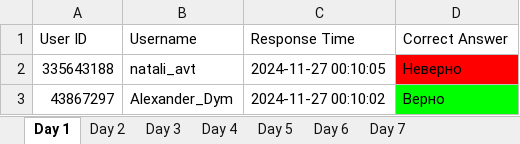
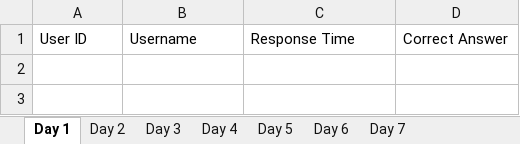
Before and after one commit to AlexanderDym/trafee_quizz, an Excel workbook: updated_bot_list.xlsx, sheet Day 1, drawn as a sheet; values as stored, in another font and other column widths than the file's, no borders; the diff names each change by its address in the sheet, - before the commit and + after, or states it on an @@ line.

```diff
--- a/updated_bot_list.xlsx (sheet Day 1)
+++ b/updated_bot_list.xlsx (sheet Day 1)
-row 2: 335643188 | natali_avt | 2024-11-27 00:10:05 | Неверно
-row 3: 43867297 | Alexander_Dym | 2024-11-27 00:10:02 | Верно
```
Also changed, not shown: user_list.xlsx, 5 other files.
